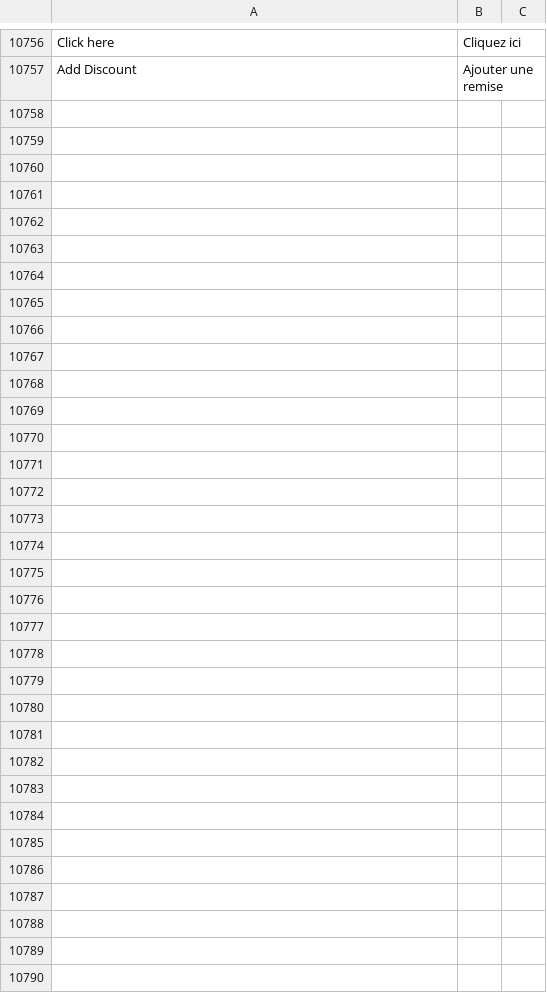
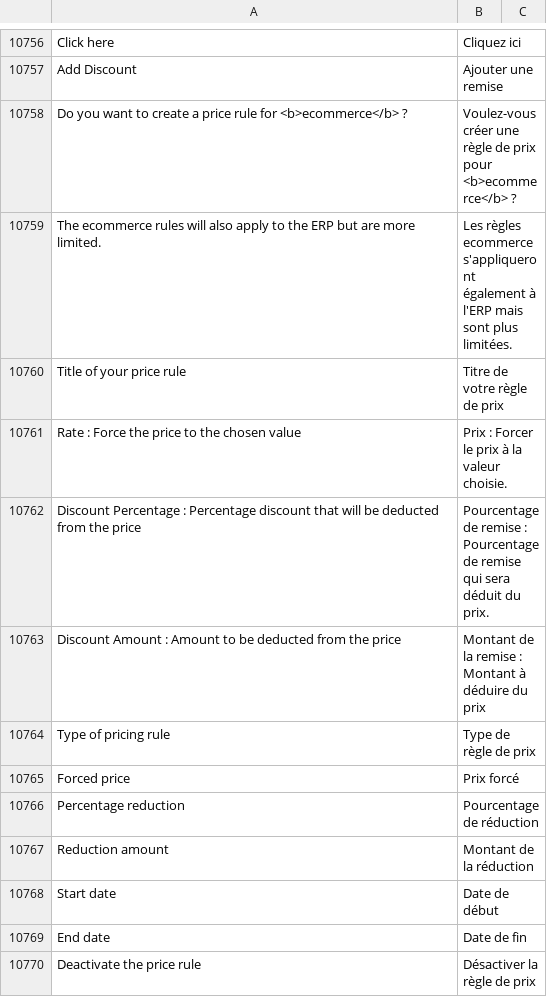
Before and after one commit to bvisible/erpnext, a CSV file: erpnext/translations/fr.csv, drawn as a sheet; only a part is shown, gaps mark what is left out; the diff names each change by its address in the sheet, - before the commit and + after, or states it on an @@ line.

Commit message:
Update fr.csv

```diff
--- a/erpnext/translations/fr.csv
+++ b/erpnext/translations/fr.csv
+row 10758: Do you want to create a price rule for <b>ecommerce</b> ? | Voulez-vous créer une règle de prix pour <b>ecommerce</b> ?
+row 10759: The ecommerce rules will also apply to the ERP but are more limited. | Les règles ecommerce s'appliqueront également à l'ERP mais sont plus limitées.
+row 10760: Title of your price rule | Titre de votre règle de prix
+row 10761: Rate : Force the price to the chosen value | Prix : Forcer le prix à la valeur choisie.
+row 10762: Discount Percentage : Percentage discount that will be deducted from the price | Pourcentage de remise : Pourcentage de remise qui sera déduit du prix.
+row 10763: Discount Amount : Amount to be deducted from the price | Montant de la remise : Montant à déduire du prix
+row 10764: Type of pricing rule | Type de règle de prix
+row 10765: Forced price | Prix forcé
+row 10766: Percentage reduction | Pourcentage de réduction
+row 10767: Reduction amount | Montant de la réduction
+row 10768: Start date | Date de début
+row 10769: End date | Date de fin
+row 10770: Deactivate the price rule | Désactiver la règle de prix
```
